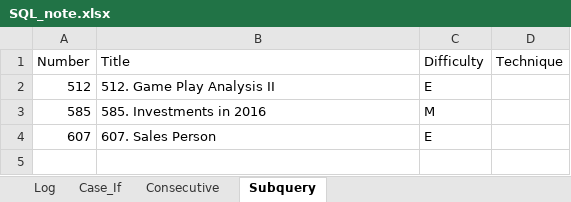
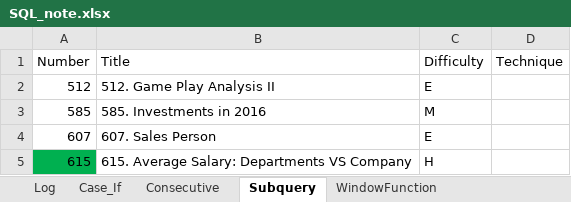
Before and after one commit to yue-w/LeetCode, an Excel workbook: SQL_note.xlsx, sheet Subquery, drawn as a sheet; values as stored, in another font and other column widths than the file's, no borders; the diff names each change by its address in the sheet, - before the commit and + after, or states it on an @@ line.

```diff
--- a/SQL_note.xlsx (sheet Subquery)
+++ b/SQL_note.xlsx (sheet Subquery)
+sheet tab: WindowFunction
+row 5: 615 | 615. Average Salary: Departments VS Company | H
```
Also changed, not shown: sheet Log, Leetcode_note.xlsx, 18 other files.
